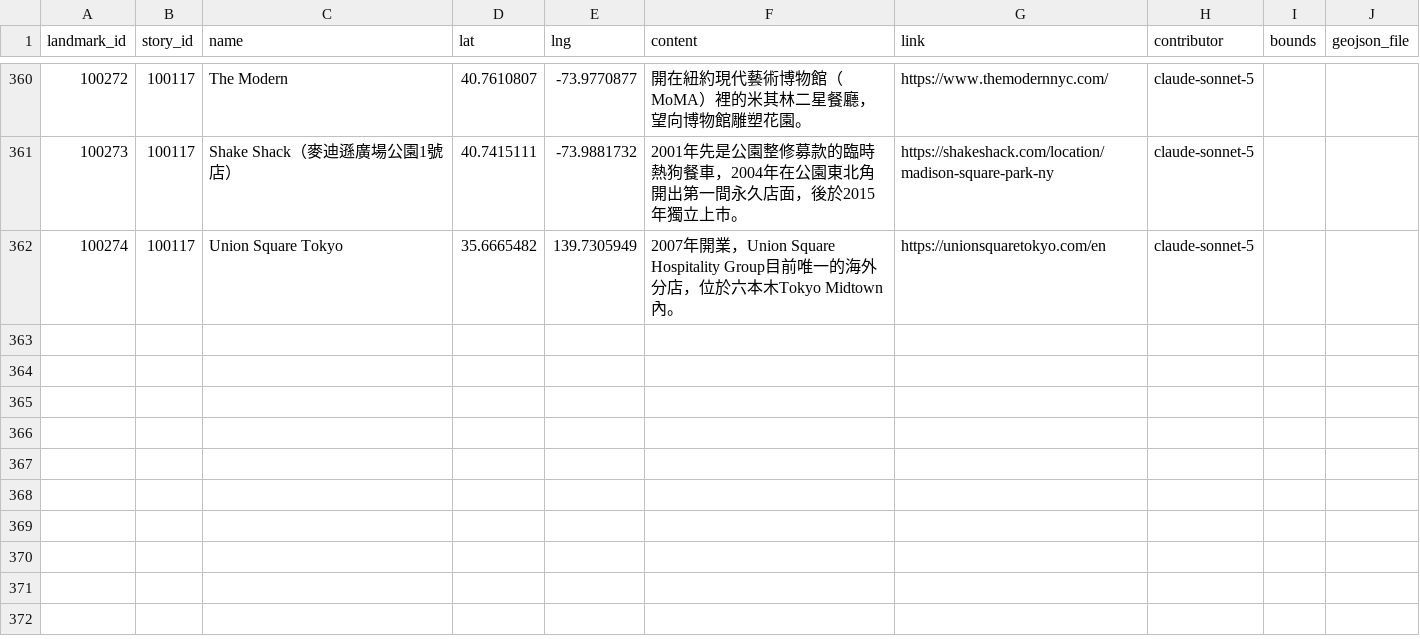
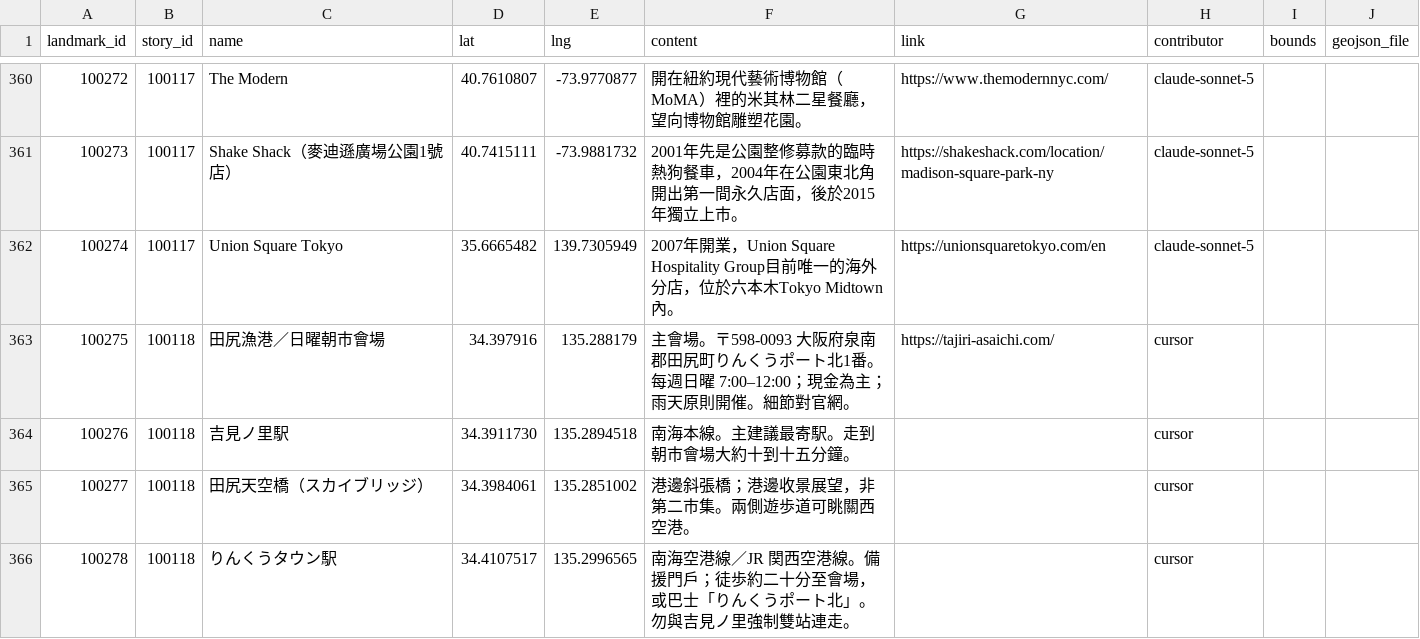
Before and after one commit to ioksengtan/Listmap_v0d3, a CSV file: data/landmarks.csv, drawn as a sheet; only a part is shown, gaps mark what is left out.

Commit message:
Add S100118: 大阪田尻漁港朝市：週日早鳥海鮮半日
Closes #118. Dual review + copyright green; landmarks 100275–100278.

```diff
--- a/data/landmarks.csv
+++ b/data/landmarks.csv
@@ -362 +362,5 @@ landmark_id,story_id,name,lat,lng,content,link,contributor,bounds,geojson_file
 100274,100117,Union Square Tokyo,35.6665482,139.7305949,2007年開業，Union Square Hospitality Group目前唯一的海外分店，位於六本木Tokyo Midtown內。,https://unionsquaretokyo.com/en,claude-sonnet-5
+100275,100118,田尻漁港／日曜朝市會場,34.397916,135.288179,主會場。〒598-0093 大阪府泉南郡田尻町りんくうポート北1番。每週日曜 7:00–12:00；現金為主；雨天原則開催。細節對官網。,https://tajiri-asaichi.com/,cursor
+100276,100118,吉見ノ里駅,34.3911730,135.2894518,南海本線。主建議最寄駅。走到朝市會場大約十到十五分鐘。,,cursor
+100277,100118,田尻天空橋（スカイブリッジ）,34.3984061,135.2851002,港邊斜張橋；港邊收景展望，非第二市集。兩側遊歩道可眺關西空港。,,cursor
+100278,100118,りんくうタウン駅,34.4107517,135.2996565,南海空港線／JR 関西空港線。備援門戶；徒歩約二十分至會場，或巴士「りんくうポート北」。勿與吉見ノ里強制雙站連走。,,cursor
```
Also changed, not shown: data/stories.csv, 6 other files.
